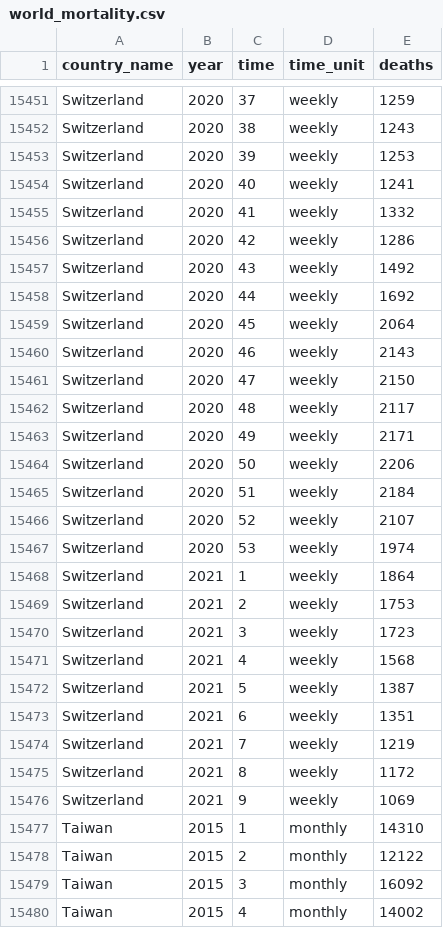
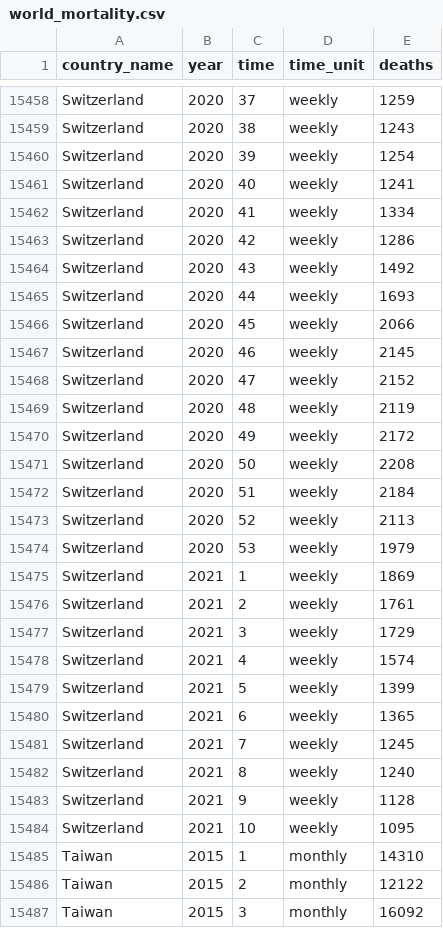
Before and after one commit to akarlinsky/world_mortality, a CSV file: world_mortality.csv, drawn as a sheet; only a part is shown, gaps mark what is left out; the shorter side is filled out with more unchanged rows; the diff covers the shown part only.

Commit message:
2021-03-25 Update 2
- New data: Austria, Chile, New Zealand, Portugal, Serbia, Spain, Switzerland, United Kingdom.

- Revisions: Austria, Brazil, Chile, Czechia, Germany, New Zealand, Norway, Portugal, Spain, Switzerland, United Kingdom.

```diff
--- a/world_mortality.csv
+++ b/world_mortality.csv
@@ -15452,26 +15459,27 @@ Switzerland,2020,37,weekly,1259
 Switzerland,2020,38,weekly,1243
-Switzerland,2020,39,weekly,1253
+Switzerland,2020,39,weekly,1254
 Switzerland,2020,40,weekly,1241
-Switzerland,2020,41,weekly,1332
+Switzerland,2020,41,weekly,1334
 Switzerland,2020,42,weekly,1286
 Switzerland,2020,43,weekly,1492
-Switzerland,2020,44,weekly,1692
-Switzerland,2020,45,weekly,2064
-Switzerland,2020,46,weekly,2143
-Switzerland,2020,47,weekly,2150
-Switzerland,2020,48,weekly,2117
-Switzerland,2020,49,weekly,2171
-Switzerland,2020,50,weekly,2206
+Switzerland,2020,44,weekly,1693
+Switzerland,2020,45,weekly,2066
+Switzerland,2020,46,weekly,2145
+Switzerland,2020,47,weekly,2152
+Switzerland,2020,48,weekly,2119
+Switzerland,2020,49,weekly,2172
+Switzerland,2020,50,weekly,2208
 Switzerland,2020,51,weekly,2184
-Switzerland,2020,52,weekly,2107
-Switzerland,2020,53,weekly,1974
-Switzerland,2021,1,weekly,1864
-Switzerland,2021,2,weekly,1753
-Switzerland,2021,3,weekly,1723
-Switzerland,2021,4,weekly,1568
-Switzerland,2021,5,weekly,1387
-Switzerland,2021,6,weekly,1351
-Switzerland,2021,7,weekly,1219
-Switzerland,2021,8,weekly,1172
-Switzerland,2021,9,weekly,1069
+Switzerland,2020,52,weekly,2113
+Switzerland,2020,53,weekly,1979
+Switzerland,2021,1,weekly,1869
+Switzerland,2021,2,weekly,1761
+Switzerland,2021,3,weekly,1729
+Switzerland,2021,4,weekly,1574
+Switzerland,2021,5,weekly,1399
+Switzerland,2021,6,weekly,1365
+Switzerland,2021,7,weekly,1245
+Switzerland,2021,8,weekly,1240
+Switzerland,2021,9,weekly,1128
+Switzerland,2021,10,weekly,1095
 Taiwan,2015,1,monthly,14310
```
Also changed, not shown: 8 added rows and 67 edited cells elsewhere in this file, 1 other file.
